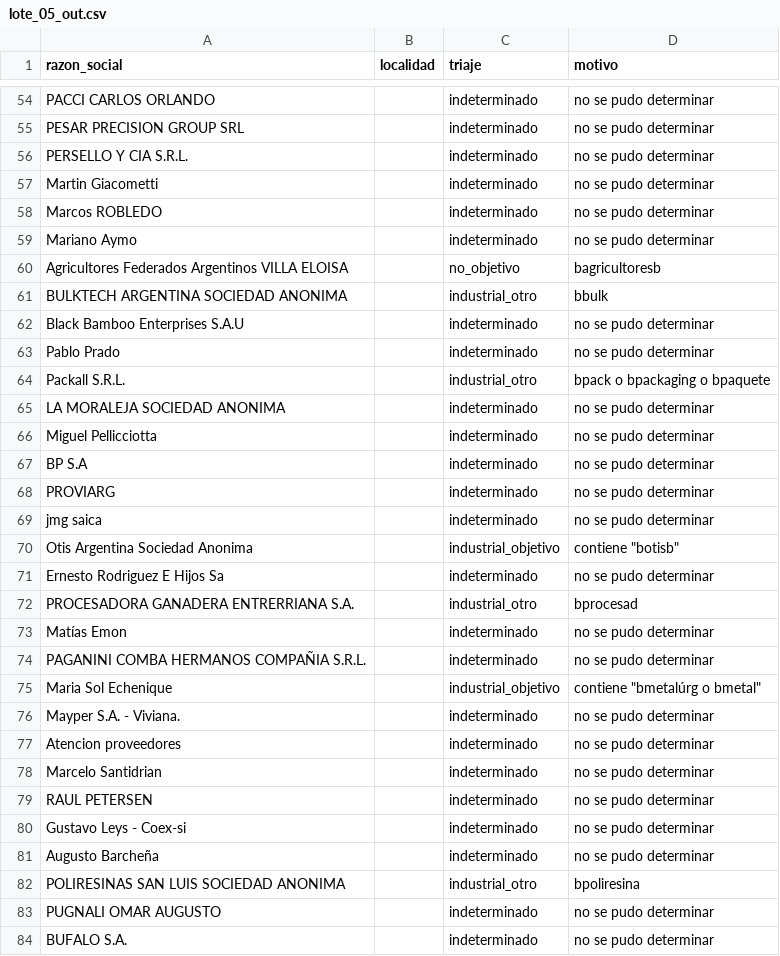
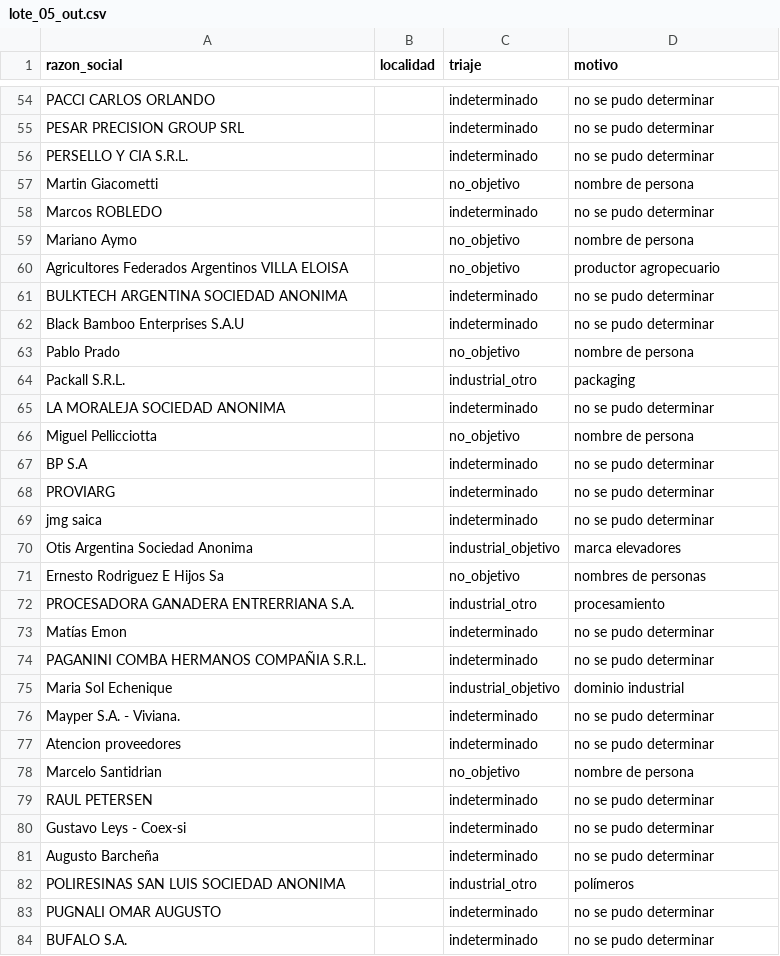
Before and after one commit to frandaok9-sys/Clientes, a CSV file: investigacion/triaje/lote_05_out.csv, drawn as a sheet; only a part is shown, gaps mark what is left out; the diff covers the shown part only.

```diff
--- a/investigacion/triaje/lote_05_out.csv
+++ b/investigacion/triaje/lote_05_out.csv
@@ -56,12 +56,12 @@ PESAR PRECISION GROUP SRL;;indeterminado;no se pudo determinar
 PERSELLO Y CIA S.R.L.;;indeterminado;no se pudo determinar
-Martin Giacometti;;indeterminado;no se pudo determinar
+Martin Giacometti;;no_objetivo;nombre de persona
 Marcos ROBLEDO;;indeterminado;no se pudo determinar
-Mariano Aymo;;indeterminado;no se pudo determinar
-Agricultores Federados Argentinos VILLA ELOISA;;no_objetivo;bagricultoresb
-BULKTECH ARGENTINA SOCIEDAD ANONIMA;;industrial_otro;bbulk
+Mariano Aymo;;no_objetivo;nombre de persona
+Agricultores Federados Argentinos VILLA ELOISA;;no_objetivo;productor agropecuario
+BULKTECH ARGENTINA SOCIEDAD ANONIMA;;indeterminado;no se pudo determinar
 Black Bamboo Enterprises S.A.U;;indeterminado;no se pudo determinar
-Pablo Prado;;indeterminado;no se pudo determinar
-Packall S.R.L.;;industrial_otro;bpack o bpackaging o bpaquete
+Pablo Prado;;no_objetivo;nombre de persona
+Packall S.R.L.;;industrial_otro;packaging
 LA MORALEJA SOCIEDAD ANONIMA;;indeterminado;no se pudo determinar
-Miguel Pellicciotta;;indeterminado;no se pudo determinar
+Miguel Pellicciotta;;no_objetivo;nombre de persona
 BP S.A;;indeterminado;no se pudo determinar
@@ -69,11 +69,11 @@ PROVIARG;;indeterminado;no se pudo determinar
 jmg saica;;indeterminado;no se pudo determinar
-Otis Argentina Sociedad Anonima;;industrial_objetivo;"contiene ""botisb"""
-Ernesto Rodriguez E Hijos Sa;;indeterminado;no se pudo determinar
-PROCESADORA GANADERA ENTRERRIANA S.A.;;industrial_otro;bprocesad
+Otis Argentina Sociedad Anonima;;industrial_objetivo;marca elevadores
+Ernesto Rodriguez E Hijos Sa;;no_objetivo;nombres de personas
+PROCESADORA GANADERA ENTRERRIANA S.A.;;industrial_otro;procesamiento
 Matías Emon;;indeterminado;no se pudo determinar
 PAGANINI COMBA HERMANOS COMPAÑIA S.R.L.;;indeterminado;no se pudo determinar
-Maria Sol Echenique;;industrial_objetivo;"contiene ""bmetalúrg o bmetal"""
+Maria Sol Echenique;;industrial_objetivo;dominio industrial
 Mayper S.A. - Viviana.;;indeterminado;no se pudo determinar
 Atencion proveedores;;indeterminado;no se pudo determinar
-Marcelo Santidrian;;indeterminado;no se pudo determinar
+Marcelo Santidrian;;no_objetivo;nombre de persona
 RAUL PETERSEN;;indeterminado;no se pudo determinar
@@ -81,3 +81,3 @@ Gustavo Leys - Coex-si;;indeterminado;no se pudo determinar
 Augusto Barcheña;;indeterminado;no se pudo determinar
-POLIRESINAS SAN LUIS SOCIEDAD ANONIMA;;industrial_otro;bpoliresina
+POLIRESINAS SAN LUIS SOCIEDAD ANONIMA;;industrial_otro;polímeros
 PUGNALI OMAR AUGUSTO;;indeterminado;no se pudo determinar
```
Also changed, not shown: 73 edited cells elsewhere in this file, investigacion/triaje/lote_00_out.csv, investigacion/triaje/lote_02_out.csv, 14 other files.
